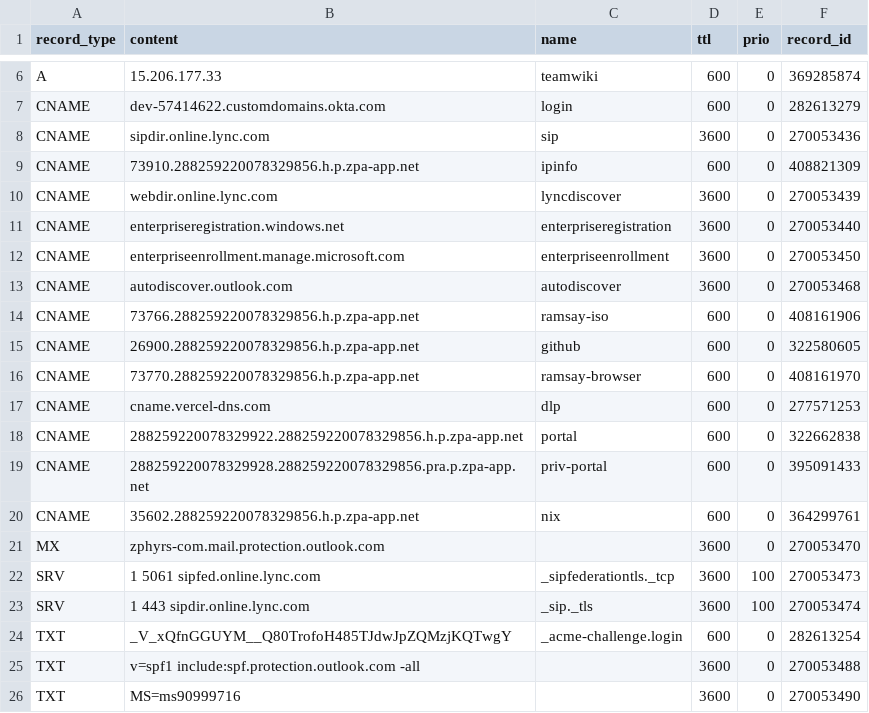
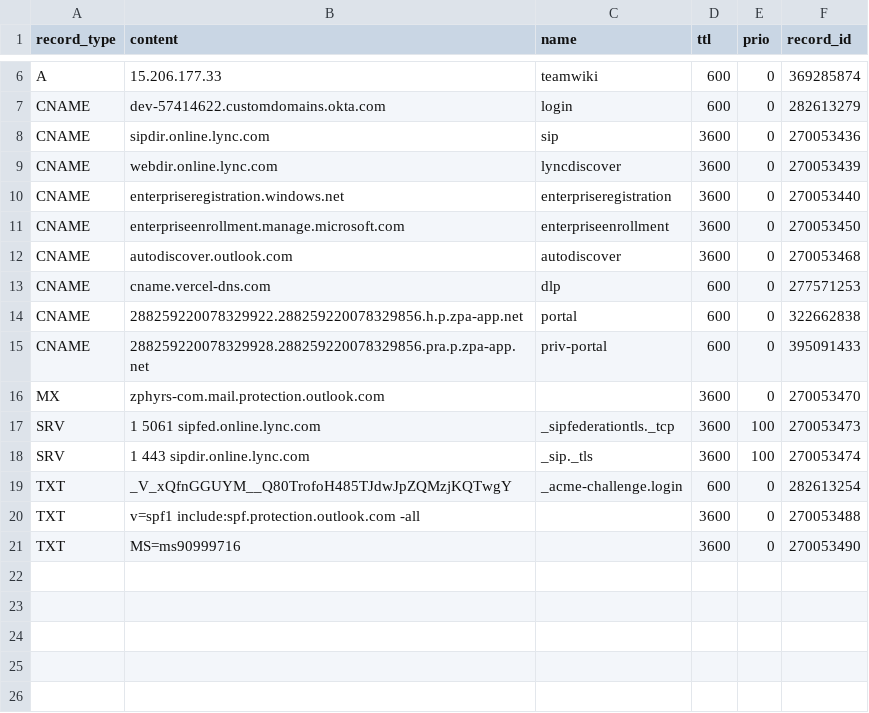
Before and after one commit to jxg81/dns-manager, a CSV file: domains/zphyrs.com/records.csv, drawn as a sheet; only a part is shown, gaps mark what is left out.

Commit message:
updates

```diff
--- a/domains/zphyrs.com/records.csv
+++ b/domains/zphyrs.com/records.csv
@@ -8,3 +8,2 @@ CNAME,dev-57414622.customdomains.okta.com,login,600,0,282613279
 CNAME,sipdir.online.lync.com,sip,3600,0,270053436
-CNAME,73910.288259220078329856.h.p.zpa-app.net,ipinfo,600,0,408821309
 CNAME,webdir.online.lync.com,lyncdiscover,3600,0,270053439
@@ -13,5 +12,2 @@ CNAME,enterpriseenrollment.manage.microsoft.com,enterpriseenrollment,3600,0,2700
 CNAME,autodiscover.outlook.com,autodiscover,3600,0,270053468
-CNAME,73766.288259220078329856.h.p.zpa-app.net,ramsay-iso,600,0,408161906
-CNAME,26900.288259220078329856.h.p.zpa-app.net,github,600,0,322580605
-CNAME,73770.288259220078329856.h.p.zpa-app.net,ramsay-browser,600,0,408161970
 CNAME,cname.vercel-dns.com,dlp,600,0,277571253
@@ -19,3 +15,2 @@ CNAME,288259220078329922.288259220078329856.h.p.zpa-app.net,portal,600,0,3226628
 CNAME,288259220078329928.288259220078329856.pra.p.zpa-app.net,priv-portal,600,0,395091433
-CNAME,35602.288259220078329856.h.p.zpa-app.net,nix,600,0,364299761
 MX,zphyrs-com.mail.protection.outlook.com,,3600,0,270053470
```
